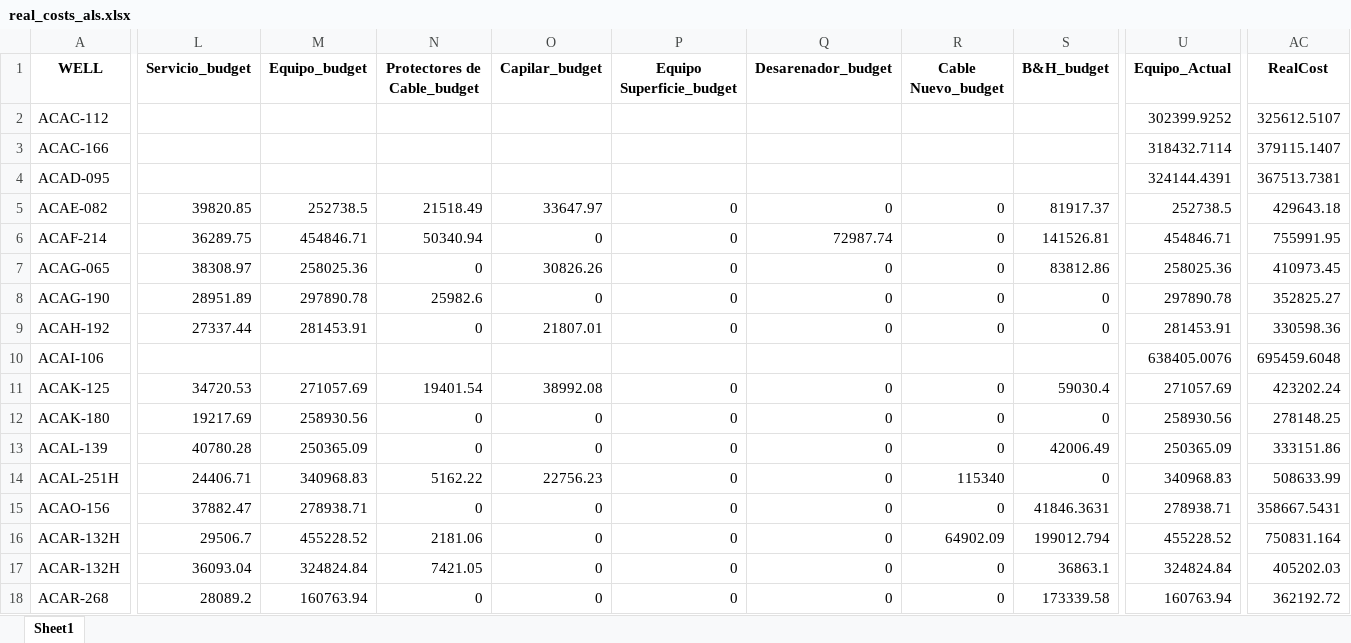
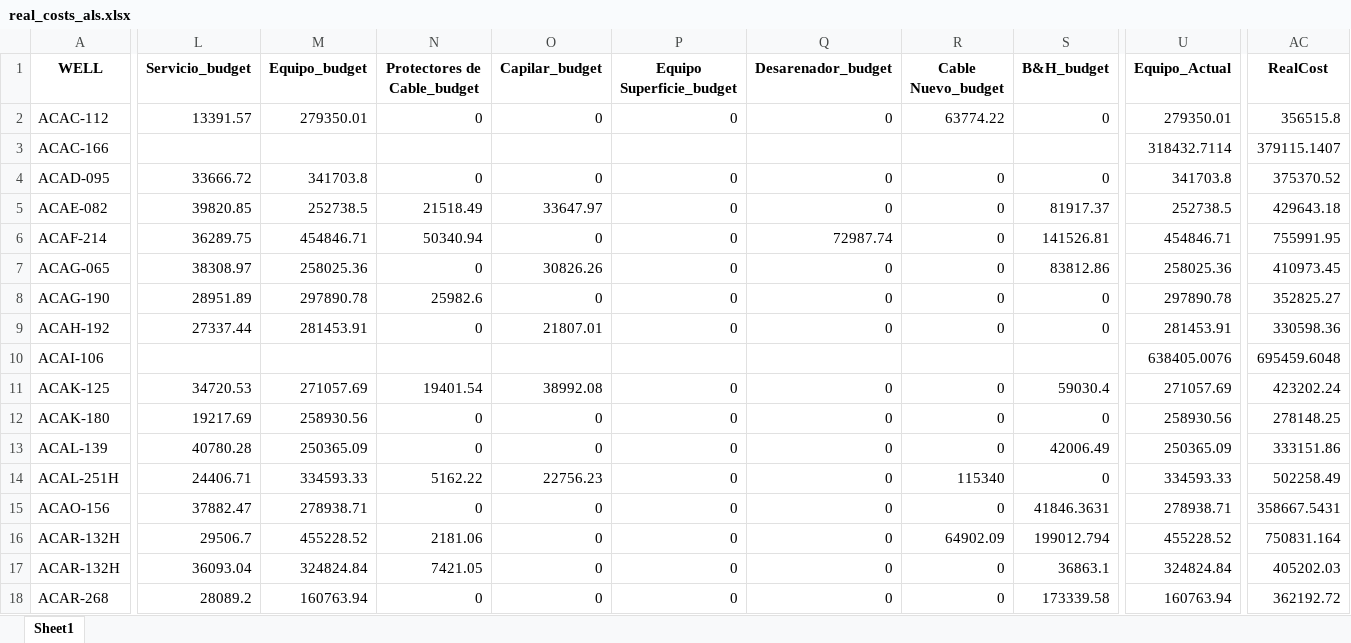
Before and after one commit to FranCumbal/BudgetToolBK, an Excel workbook: summary/als/real_costs_als.xlsx, sheet Sheet1, drawn as a sheet; only a part is shown, gaps mark what is left out; values as stored, in another font and other column widths than the file's, no borders; the diff covers the shown part only; the diff names each change by its address in the sheet, - before the commit and + after, or states it on an @@ line.

```diff
--- a/summary/als/real_costs_als.xlsx (sheet Sheet1)
+++ b/summary/als/real_costs_als.xlsx (sheet Sheet1)
-L2 (Servicio_budget): (empty)
+L2 (Servicio_budget): 13391.57
-M2 (Equipo_budget): (empty)
+M2 (Equipo_budget): 279350.01
-N2 (Protectores de Cable_budget): (empty)
+N2 (Protectores de Cable_budget): 0
-O2 (Capilar_budget): (empty)
+O2 (Capilar_budget): 0
-P2 (Equipo Superficie_budget): (empty)
+P2 (Equipo Superficie_budget): 0
-Q2 (Desarenador_budget): (empty)
+Q2 (Desarenador_budget): 0
-R2 (Cable Nuevo_budget): (empty)
+R2 (Cable Nuevo_budget): 63774.22
-S2 (B&H_budget): (empty)
+S2 (B&H_budget): 0
-U2 (Equipo_Actual): 302399.9252
+U2 (Equipo_Actual): 279350.01
-AC2 (RealCost): 325612.5107
+AC2 (RealCost): 356515.8
-L4 (Servicio_budget): (empty)
+L4 (Servicio_budget): 33666.72
-M4 (Equipo_budget): (empty)
+M4 (Equipo_budget): 341703.8
-N4 (Protectores de Cable_budget): (empty)
+N4 (Protectores de Cable_budget): 0
-O4 (Capilar_budget): (empty)
+O4 (Capilar_budget): 0
-P4 (Equipo Superficie_budget): (empty)
+P4 (Equipo Superficie_budget): 0
-Q4 (Desarenador_budget): (empty)
+Q4 (Desarenador_budget): 0
-R4 (Cable Nuevo_budget): (empty)
+R4 (Cable Nuevo_budget): 0
-S4 (B&H_budget): (empty)
+S4 (B&H_budget): 0
-U4 (Equipo_Actual): 324144.4391
+U4 (Equipo_Actual): 341703.8
-AC4 (RealCost): 367513.7381
+AC4 (RealCost): 375370.52
-M14 (Equipo_budget): 340968.83
+M14 (Equipo_budget): 334593.33
-U14 (Equipo_Actual): 340968.83
+U14 (Equipo_Actual): 334593.33
-AC14 (RealCost): 508633.99
+AC14 (RealCost): 502258.49
```
Also changed, not shown: 25 edited cells elsewhere in this sheet, als-salida.xlsx, summary/als/deviations.xlsx, 9 other files.
